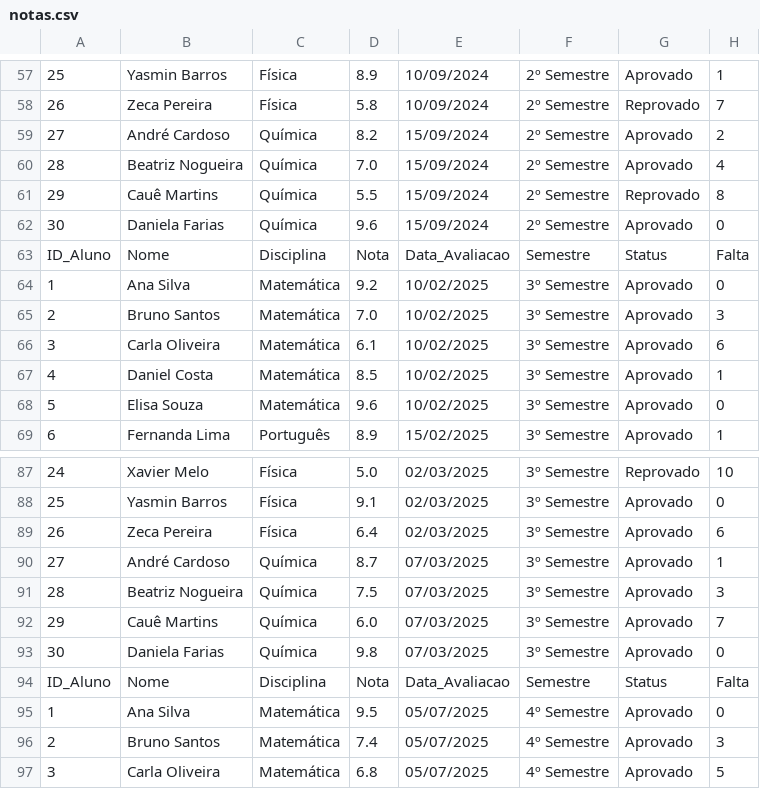
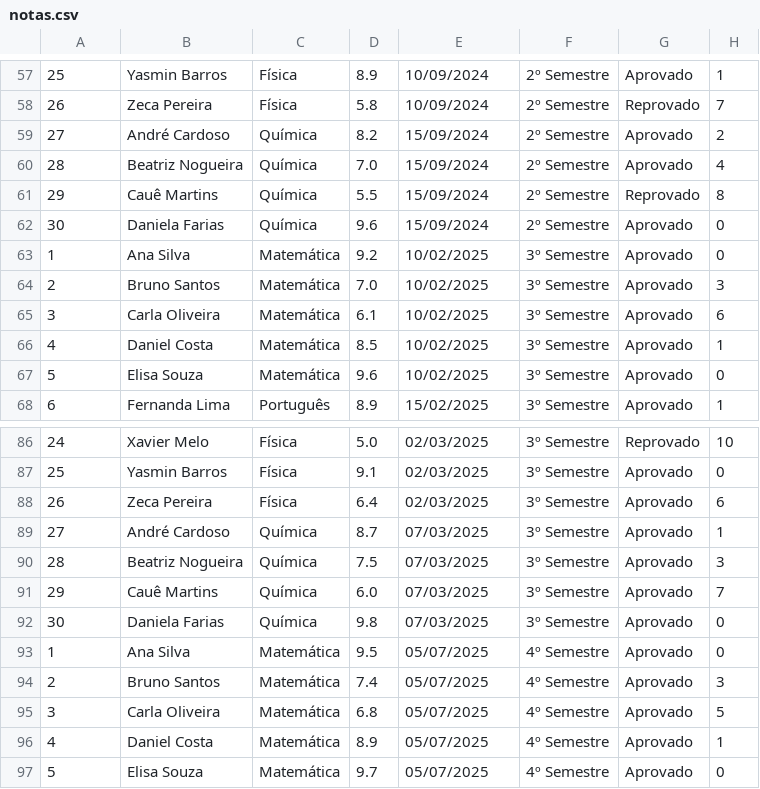
Before and after one commit to olimpiodev-tec/faker-data, a CSV file: notas.csv, drawn as a sheet; only a part is shown, gaps mark what is left out; the shorter side is filled out with more unchanged rows; the diff names each change by its address in the sheet, - before the commit and + after, or states it on an @@ line.

Commit message:
Update notas.csv

```diff
--- a/notas.csv
+++ b/notas.csv
-row 63: ID_Aluno | Nome | Disciplina | Nota | Data_Avaliacao | Semestre | Status | Falta
-row 94: ID_Aluno | Nome | Disciplina | Nota | Data_Avaliacao | Semestre | Status | Falta
```
